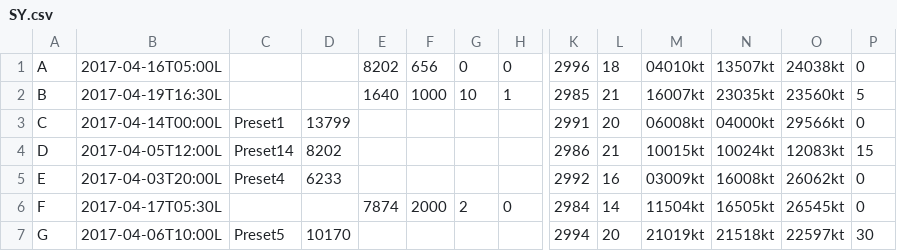
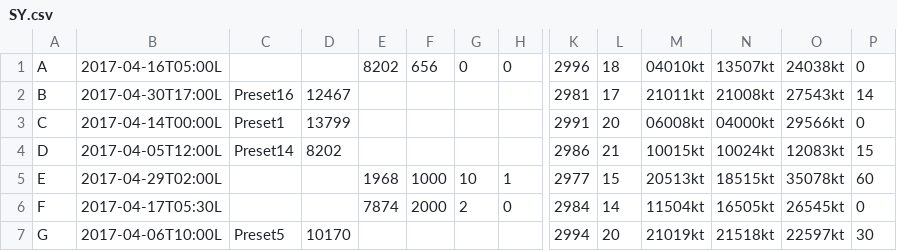
Before and after one commit to destotelhorus/MizMaker, a CSV file: MizMaker/Wx/SY.csv, drawn as a sheet; only a part is shown, gaps mark what is left out; the diff covers the shown part only; the diff names each change by its address in the sheet, - before the commit and + after, or states it on an @@ line.

Commit message:
Swapped to have more variation in runway usage.

```diff
--- a/MizMaker/Wx/SY.csv
+++ b/MizMaker/Wx/SY.csv
-B2: 2017-04-19T16:30L
+B2: 2017-04-30T17:00L
-C2: (empty)
+C2: Preset16
-D2: (empty)
+D2: 12467
-E2: 1640
+E2: (empty)
-F2: 1000
+F2: (empty)
-G2: 10
+G2: (empty)
-H2: 1
+H2: (empty)
-K2: 2985
+K2: 2981
-L2: 21
+L2: 17
-M2: 16007kt
+M2: 21011kt
-N2: 23035kt
+N2: 21008kt
-O2: 23560kt
+O2: 27543kt
-P2: 5
+P2: 14
-B5: 2017-04-03T20:00L
+B5: 2017-04-29T02:00L
-C5: Preset4
+C5: (empty)
-D5: 6233
+D5: (empty)
-E5: (empty)
+E5: 1968
-F5: (empty)
+F5: 1000
-G5: (empty)
+G5: 10
-H5: (empty)
+H5: 1
-K5: 2992
+K5: 2977
-L5: 16
+L5: 15
-M5: 03009kt
+M5: 20513kt
-N5: 16008kt
+N5: 18515kt
-O5: 26062kt
+O5: 35078kt
-P5: 0
+P5: 60
```
Also changed, not shown: 34 edited cells elsewhere in this file.
